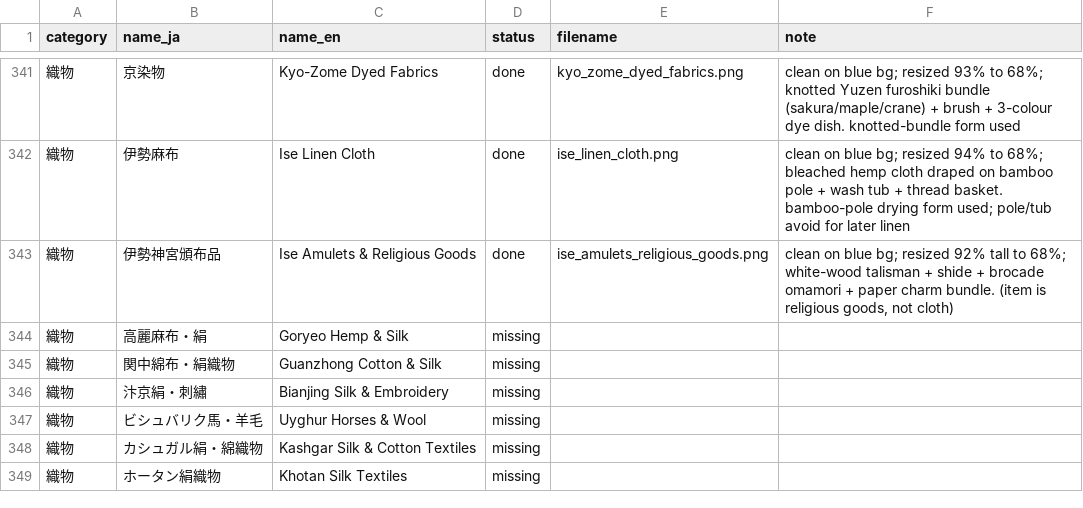
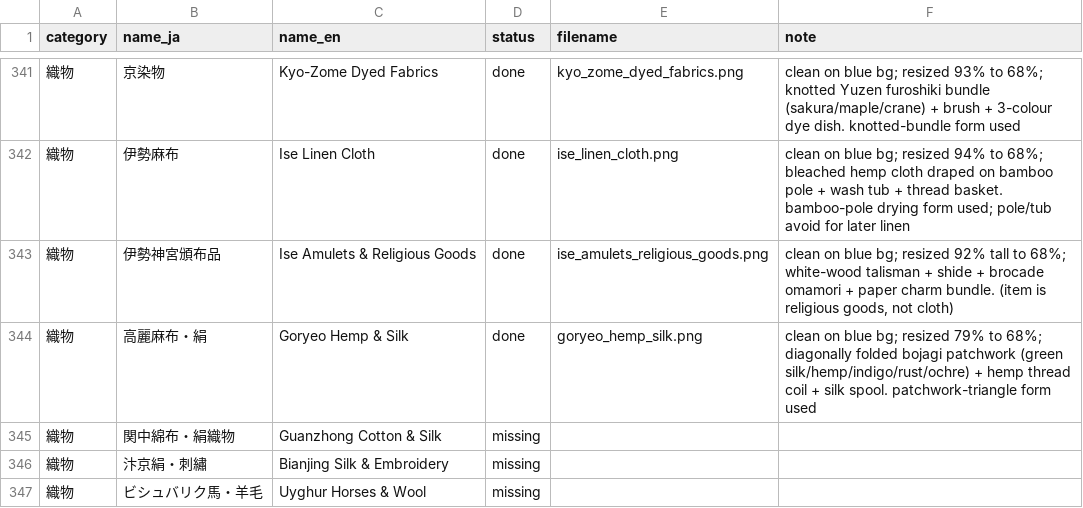
Before and after one commit to mwgmr056/caravan-game-assets, a CSV file: goods_images/goods_image_manifest.csv, drawn as a sheet; only a part is shown, gaps mark what is left out; the shorter side is filled out with more unchanged rows.

```diff
--- a/goods_images/goods_image_manifest.csv
+++ b/goods_images/goods_image_manifest.csv
@@ -343,3 +343,3 @@
 織物,伊勢神宮頒布品,Ise Amulets & Religious Goods,done,ise_amulets_religious_goods.png,"clean on blue bg; resized 92% tall to 68%; white-wood talisman + shide + brocade omamori + paper charm bundle. (item is religious goods, not cloth)"
-織物,高麗麻布・絹,Goryeo Hemp & Silk,missing,,
+織物,高麗麻布・絹,Goryeo Hemp & Silk,done,goryeo_hemp_silk.png,clean on blue bg; resized 79% to 68%; diagonally folded bojagi patchwork (green silk/hemp/indigo/rust/ochre) + hemp thread coil + silk spool. patchwork-triangle form used
 織物,関中綿布・絹織物,Guanzhong Cotton & Silk,missing,,
```
Also changed, not shown: 2 other files.
